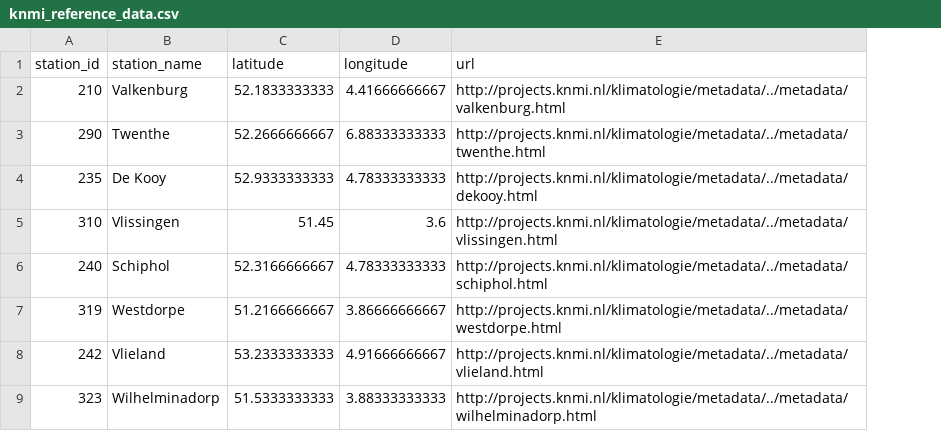
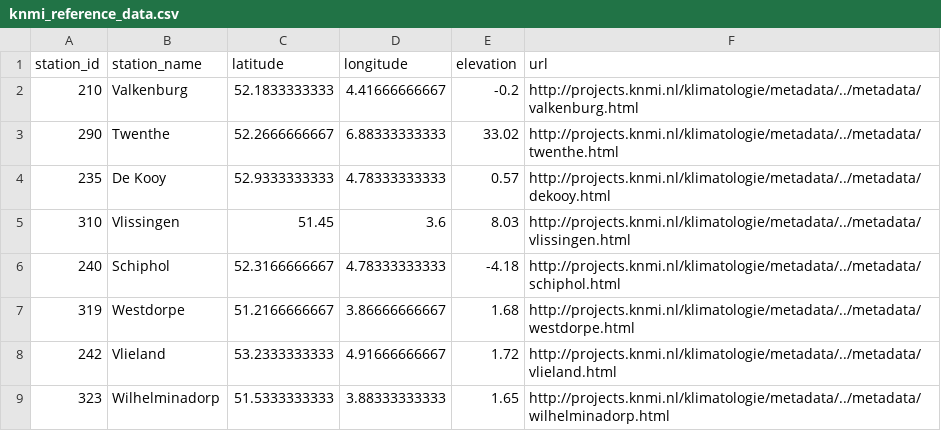
Before and after one commit to rvanharen/ERA_URBAN, a CSV file: scripts/knmi2netcdf/knmi_reference_data.csv, drawn as a sheet; only a part is shown; the diff names each change by its address in the sheet, - before the commit and + after, or states it on an @@ line.

Commit message:
add station elevation to csv file

```diff
--- a/scripts/knmi2netcdf/knmi_reference_data.csv
+++ b/scripts/knmi2netcdf/knmi_reference_data.csv
+column E (elevation), rows 2-9: -0.2 | 33.02 | 0.57 | 8.03 | -4.18 | 1.68 | 1.72 | 1.65
```
Also changed, not shown: 1 other file.
